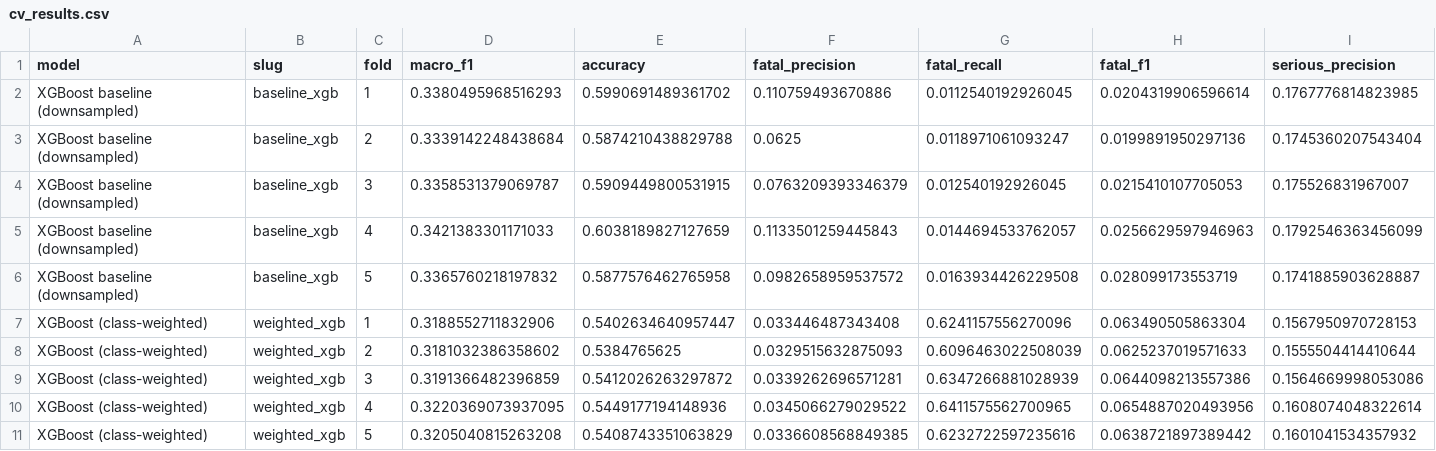
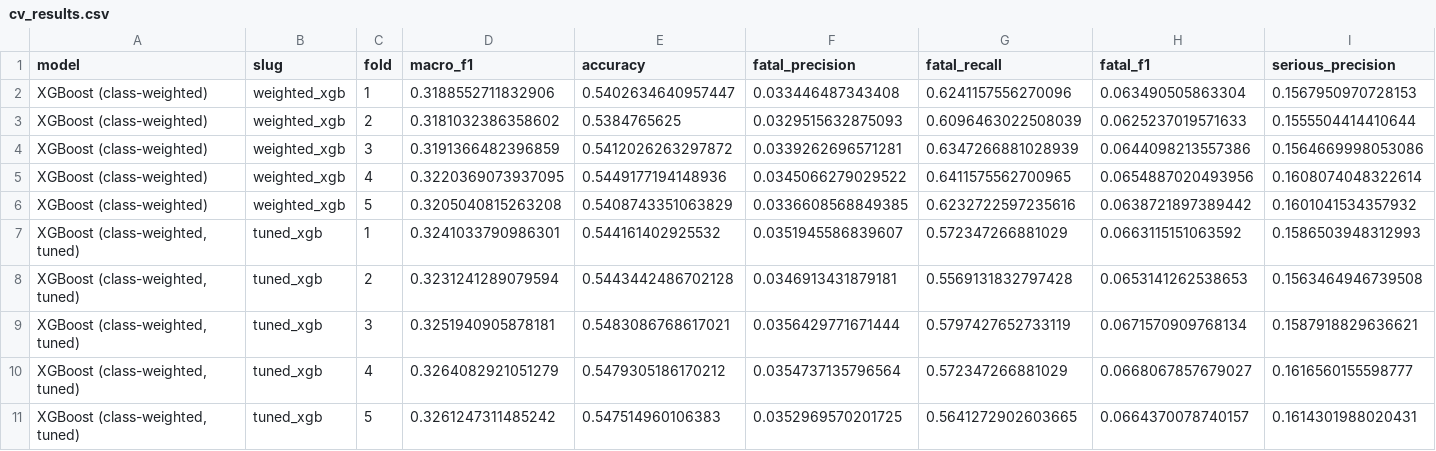
Before and after one commit to garretalden/road-accidents, a CSV file: reports/results/cv_results.csv, drawn as a sheet; only a part is shown; the shorter side is filled out with more unchanged rows; removed rows and columns are numbered as before the commit, all else as after; rows hold the shown columns only; the diff covers the shown part only; the diff names each change by its address in the sheet, - before the commit and + after, or states it on an @@ line.

```diff
--- a/reports/results/cv_results.csv
+++ b/reports/results/cv_results.csv
-row 2: XGBoost baseline (downsampled) | baseline_xgb | 1 | 0.3380495968516293 | 0.5990691489361702 | 0.110759493670886 | 0.0112540192926045 | 0.0204319906596614 | 0.1767776814823985
-row 3: XGBoost baseline (downsampled) | baseline_xgb | 2 | 0.3339142248438684 | 0.5874210438829788 | 0.0625 | 0.0118971061093247 | 0.0199891950297136 | 0.1745360207543404
-row 4: XGBoost baseline (downsampled) | baseline_xgb | 3 | 0.3358531379069787 | 0.5909449800531915 | 0.0763209393346379 | 0.012540192926045 | 0.0215410107705053 | 0.175526831967007
-row 5: XGBoost baseline (downsampled) | baseline_xgb | 4 | 0.3421383301171033 | 0.6038189827127659 | 0.1133501259445843 | 0.0144694533762057 | 0.0256629597946963 | 0.1792546363456099
-row 6: XGBoost baseline (downsampled) | baseline_xgb | 5 | 0.3365760218197832 | 0.5877576462765958 | 0.0982658959537572 | 0.0163934426229508 | 0.028099173553719 | 0.1741885903628887
```
Also changed, not shown: 5 added rows and 24 edited cells elsewhere in this file, reports/results/feature_class_overlap.csv, 36 other files.
